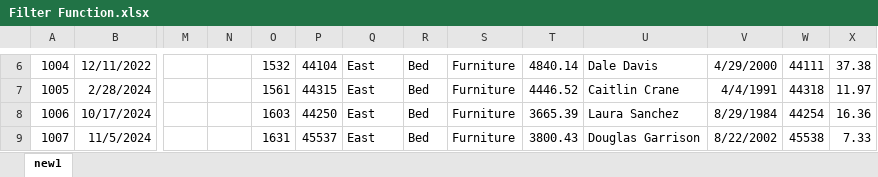
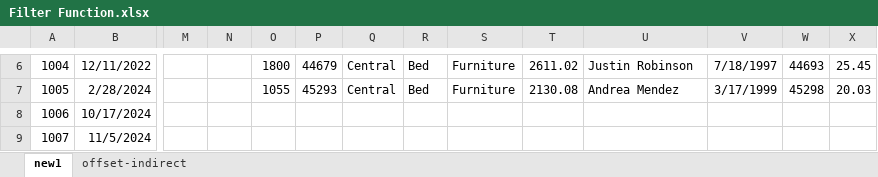
Before and after one commit to MANSI03-01-2002/Excel-introduction-Reference, an Excel workbook: Filter Function.xlsx, sheet new1, drawn as a sheet; only a part is shown, gaps mark what is left out; values as stored, in another font and other column widths than the file's, no borders; the diff covers the shown part only; the diff names each change by its address in the sheet, - before the commit and + after, or states it on an @@ line.

Commit message:
offset function

```diff
--- a/Filter Function.xlsx (sheet new1)
+++ b/Filter Function.xlsx (sheet new1)
+sheet tab: offset-indirect
-O6: 1532
+O6: 1800
-P6: 44104
+P6: 44679
-Q6:Q7: East
+Q6:Q7: Central
-T6: 4840.14
+T6: 2611.02
-U6: Dale Davis
+U6: Justin Robinson
-V6: 4/29/2000
+V6: 7/18/1997
-W6: 44111
+W6: 44693
-X6: 37.38
+X6: 25.45
-O7: 1561
+O7: 1055
-P7: 44315
+P7: 45293
-T7: 4446.52
+T7: 2130.08
-U7: Caitlin Crane
+U7: Andrea Mendez
-V7: 4/4/1991
+V7: 3/17/1999
-W7: 44318
+W7: 45298
-X7: 11.97
+X7: 20.03
-O8: 1603
+O8: (empty)
-P8: 44250
+P8: (empty)
-Q8:Q9: East
+Q8:Q9: (empty)
-R8:R9: Bed
+R8:R9: (empty)
-S8:S9: Furniture
+S8:S9: (empty)
-T8: 3665.39
+T8: (empty)
-U8: Laura Sanchez
+U8: (empty)
-V8: 8/29/1984
+V8: (empty)
-W8: 44254
+W8: (empty)
-X8: 16.36
+X8: (empty)
-O9: 1631
+O9: (empty)
-P9: 45537
+P9: (empty)
-T9: 3800.43
+T9: (empty)
-U9: Douglas Garrison
+U9: (empty)
-V9: 8/22/2002
+V9: (empty)
-W9: 45538
+W9: (empty)
-X9: 7.33
+X9: (empty)
```
Also changed, not shown: 53 edited cells elsewhere in this sheet, 1 other file.
